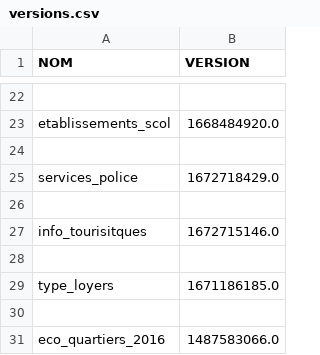
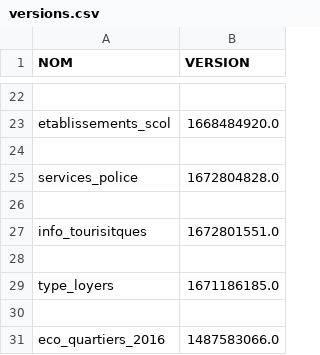
Before and after one commit to The-Weather-TEAM/Life-SCORE, a CSV file: code/data/versions.csv, drawn as a sheet; only a part is shown, gaps mark what is left out.

```diff
--- a/code/data/versions.csv
+++ b/code/data/versions.csv
@@ -24,5 +24,5 @@ etablissements_scol,1668484920.0
 
-services_police,1672718429.0
+services_police,1672804828.0
 
-info_tourisitques,1672715146.0
+info_tourisitques,1672801551.0
 
```
Also changed, not shown: code/data/polluants.csv, 4 other files.
